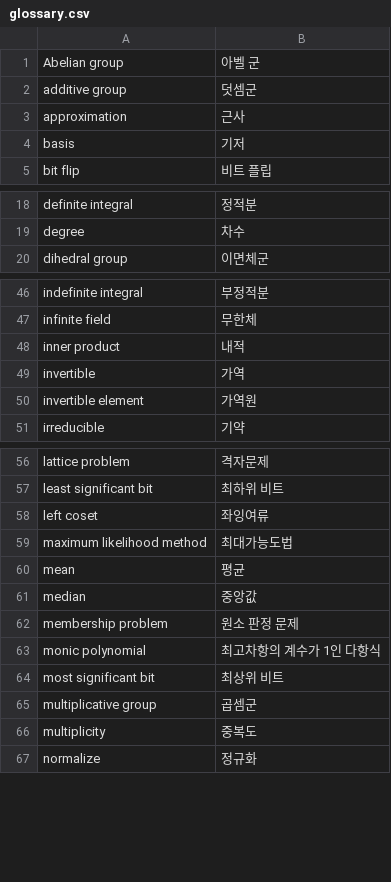
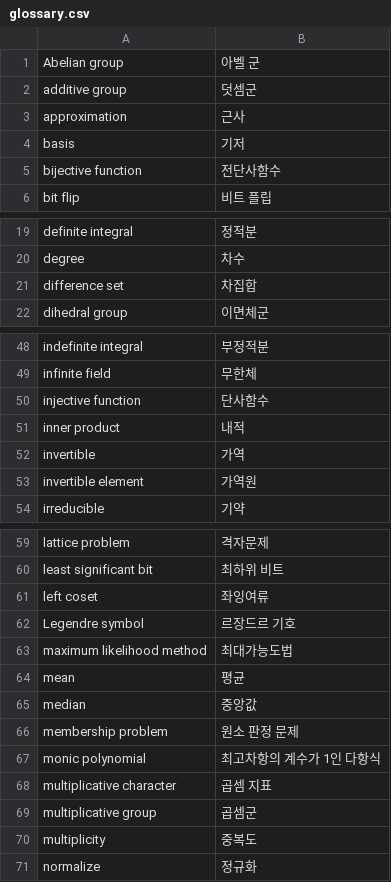
Before and after one commit to Luxque/Quantum-Algorithm-Zoo-KR, a CSV file: data/glossary.csv, drawn as a sheet; only a part is shown, gaps mark what is left out; removed rows and columns are numbered as before the commit, all else as after; the diff covers the shown part only; the diff names each change by its address in the sheet, - before the commit and + after, or states it on an @@ line.

```diff
--- a/data/glossary.csv
+++ b/data/glossary.csv
+row 5: bijective function | 전단사함수
+row 21: difference set | 차집합
+row 50: injective function | 단사함수
+row 62: Legendre symbol | 르장드르 기호
-row 64: most significant bit | 최상위 비트
+row 68: multiplicative character | 곱셈 지표
```
Also changed, not shown: 2 added rows elsewhere in this file, 2 other files.
